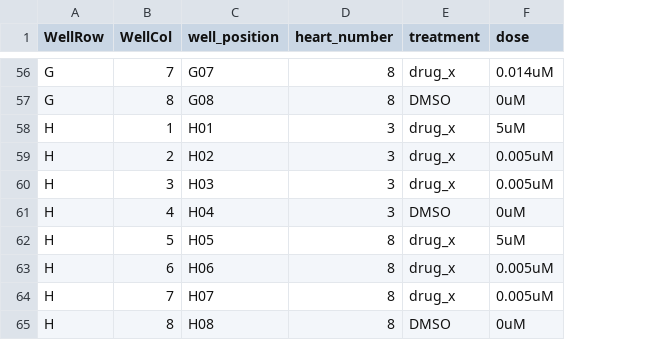
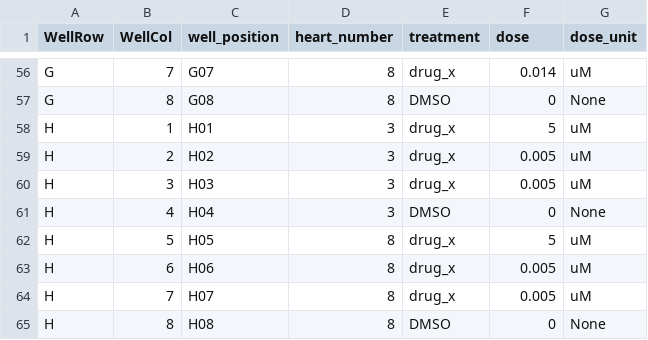
Before and after one commit to WayScience/cellpainting_predicts_cardiac_fibrosis, a CSV file: metadata/localhost220512140003_KK22-05-198_platemap.csv, drawn as a sheet; only a part is shown, gaps mark what is left out; the diff covers the shown part only; the diff names each change by its address in the sheet, - before the commit and + after, or states it on an @@ line.

```diff
--- a/metadata/localhost220512140003_KK22-05-198_platemap.csv
+++ b/metadata/localhost220512140003_KK22-05-198_platemap.csv
+column G (dose_unit), rows 56-65: uM | None | uM | uM | uM | None | uM | uM | uM | None
-F56 (dose): 0.014uM
+F56 (dose): 0.014
-F57 (dose): 0uM
+F57 (dose): 0
-F58 (dose): 5uM
+F58 (dose): 5
-F59:F60 (dose): 0.005uM
+F59:F60 (dose): 0.005
-F61 (dose): 0uM
+F61 (dose): 0
-F62 (dose): 5uM
+F62 (dose): 5
-F63:F64 (dose): 0.005uM
+F63:F64 (dose): 0.005
-F65 (dose): 0uM
+F65 (dose): 0
```
Also changed, not shown: 54 edited cells elsewhere in this file, metadata/barcode_platemap_CFReT.csv, metadata/localhost220513100001_KK22-05-198_FactinAdjusted_platemap.csv, 43 other files.
